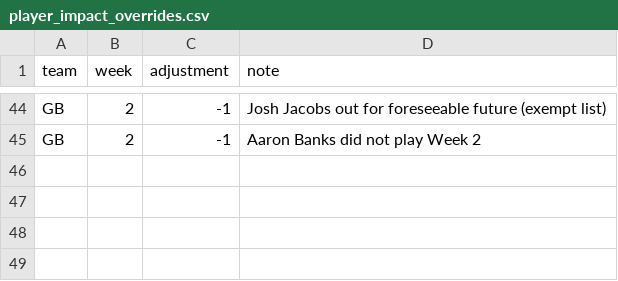
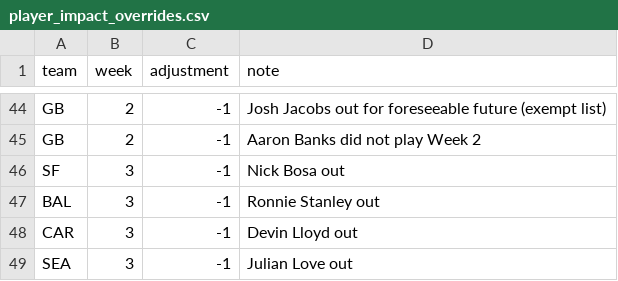
Before and after one commit to stevendemelo91-hub/nfl-slate, a CSV file: player_impact_overrides.csv, drawn as a sheet; only a part is shown, gaps mark what is left out.

```diff
--- a/player_impact_overrides.csv
+++ b/player_impact_overrides.csv
@@ -45 +45,5 @@ GB,2,-1,Josh Jacobs out for foreseeable future (exempt list)
 GB,2,-1,Aaron Banks did not play Week 2
+SF,3,-1,Nick Bosa out
+BAL,3,-1,Ronnie Stanley out
+CAR,3,-1,Devin Lloyd out
+SEA,3,-1,Julian Love out
```
Also changed, not shown: pool_results_history.csv, 1 other file.
